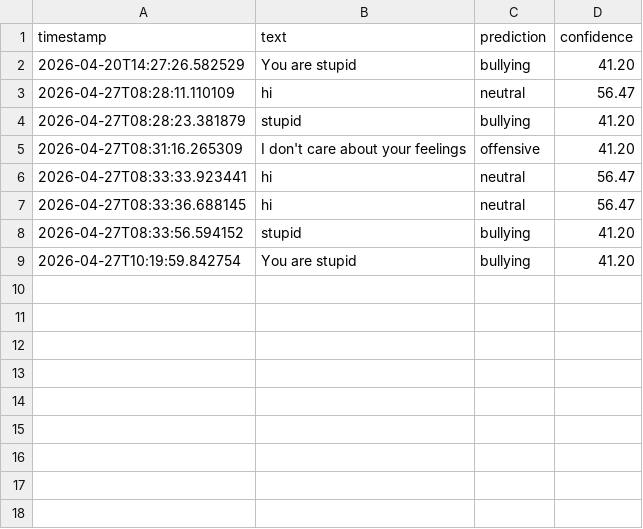
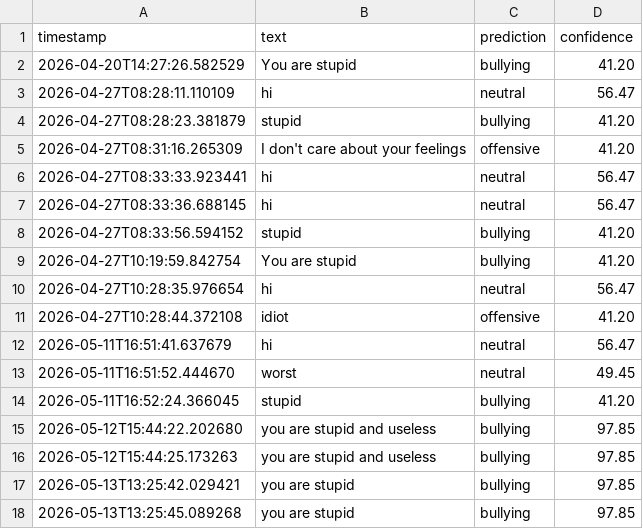
Before and after one commit to YashaswiS-2005/cyberbully, a CSV file: backend/predictions_log.csv, drawn as a sheet.

```diff
--- a/backend/predictions_log.csv
+++ b/backend/predictions_log.csv
@@ -9 +9,10 @@ timestamp,text,prediction,confidence
 2026-04-27T10:19:59.842754,You are stupid,bullying,41.20
+2026-04-27T10:28:35.976654,hi,neutral,56.47
+2026-04-27T10:28:44.372108,idiot,offensive,41.20
+2026-05-11T16:51:41.637679,hi,neutral,56.47
+2026-05-11T16:51:52.444670,worst,neutral,49.45
+2026-05-11T16:52:24.366045,stupid,bullying,41.20
+2026-05-12T15:44:22.202680,you are stupid and useless,bullying,97.85
+2026-05-12T15:44:25.173263,you are stupid and useless,bullying,97.85
+2026-05-13T13:25:42.029421,you are stupid,bullying,97.85
+2026-05-13T13:25:45.089268,you are stupid,bullying,97.85
```
Also changed, not shown: 13 other files.
